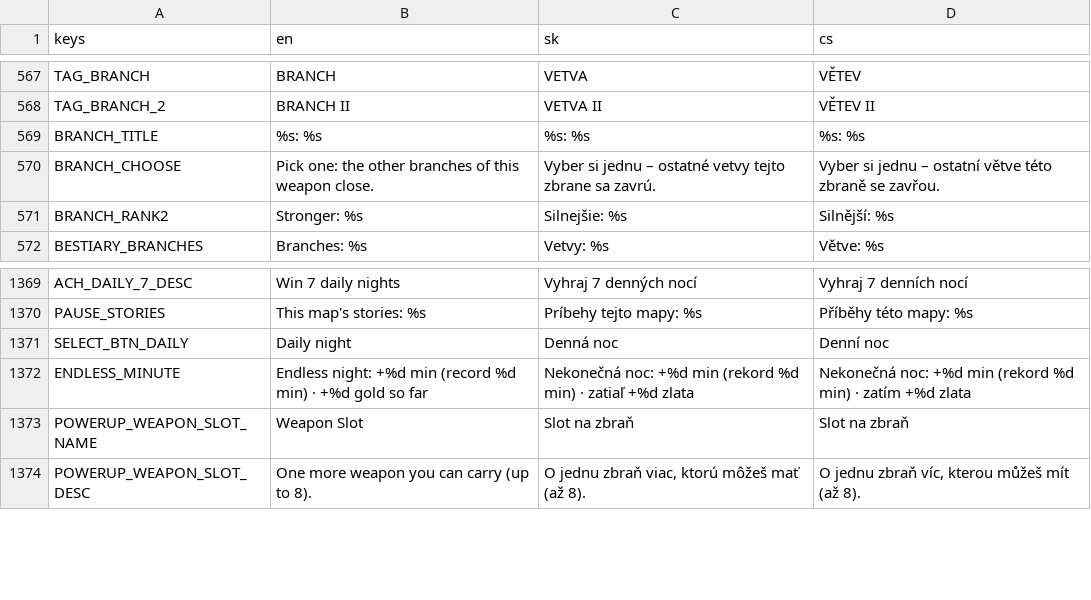
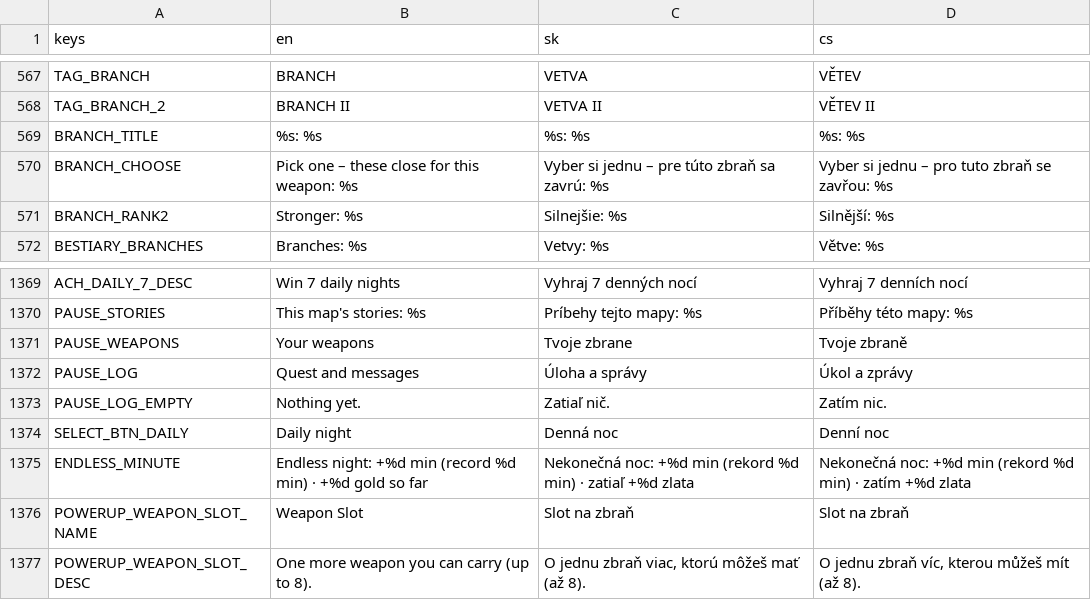
Before and after one commit to johnniccon01/cat-survivors, a CSV file: locale/translations.csv, drawn as a sheet; only a part is shown, gaps mark what is left out.

```diff
--- a/locale/translations.csv
+++ b/locale/translations.csv
@@ -569,3 +569,3 @@ TAG_BRANCH_2,BRANCH II,VETVA II,VĚTEV II
 BRANCH_TITLE,%s: %s,%s: %s,%s: %s
-BRANCH_CHOOSE,Pick one: the other branches of this weapon close.,Vyber si jednu – ostatné vetvy tejto zbrane sa zavrú.,Vyber si jednu – ostatní větve této zbraně se zavřou.
+BRANCH_CHOOSE,"Pick one – these close for this weapon: %s","Vyber si jednu – pre túto zbraň sa zavrú: %s","Vyber si jednu – pro tuto zbraň se zavřou: %s"
 BRANCH_RANK2,Stronger: %s,Silnejšie: %s,Silnější: %s
@@ -1379,2 +1379,5 @@ ACH_DAILY_7_DESC,Win 7 daily nights,Vyhraj 7 denných nocí,Vyhraj 7 denních no
 PAUSE_STORIES,This map's stories: %s,Príbehy tejto mapy: %s,Příběhy této mapy: %s
+PAUSE_WEAPONS,Your weapons,Tvoje zbrane,Tvoje zbraně
+PAUSE_LOG,Quest and messages,Úloha a správy,Úkol a zprávy
+PAUSE_LOG_EMPTY,Nothing yet.,Zatiaľ nič.,Zatím nic.
 SELECT_BTN_DAILY,Daily night,Denná noc,Denní noc
```
Also changed, not shown: 11 other files.
